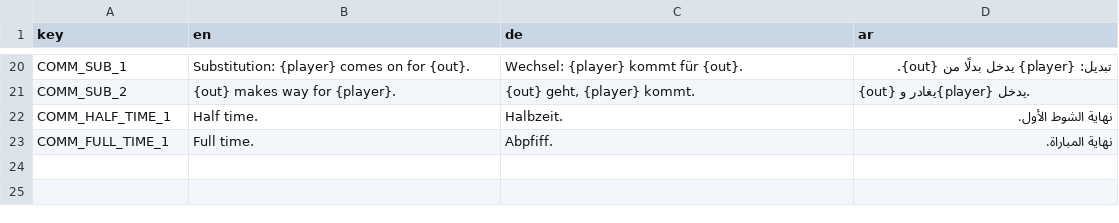
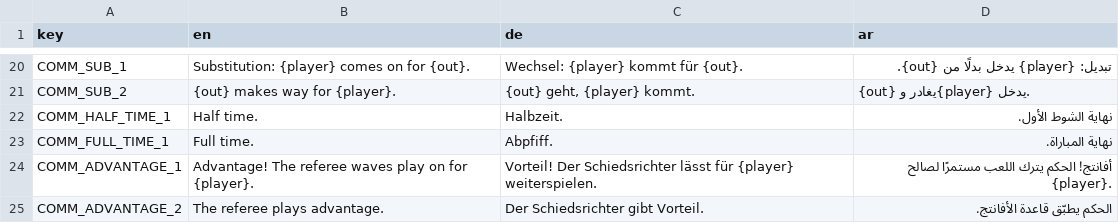
Before and after one commit to MOT1209/UNITY-GAMES-3D, a CSV file: Foßball godot/king-f-oß-ball/translations/commentary.csv, drawn as a sheet; only a part is shown, gaps mark what is left out.

```diff
--- a/Foßball godot/king-f-oß-ball/translations/commentary.csv
+++ b/Foßball godot/king-f-oß-ball/translations/commentary.csv
@@ -23 +23,3 @@ COMM_HALF_TIME_1,Half time.,Halbzeit.,نهاية الشوط الأول.
 COMM_FULL_TIME_1,Full time.,Abpfiff.,نهاية المباراة.
+COMM_ADVANTAGE_1,Advantage! The referee waves play on for {player}.,Vorteil! Der Schiedsrichter lässt für {player} weiterspielen.,أفانتج! الحكم يترك اللعب مستمرًا لصالح {player}.
+COMM_ADVANTAGE_2,The referee plays advantage.,Der Schiedsrichter gibt Vorteil.,الحكم يطبّق قاعدة الأفانتج.
```
Also changed, not shown: Foßball godot/king-f-oß-ball/translations/match.csv, 5 other files.
